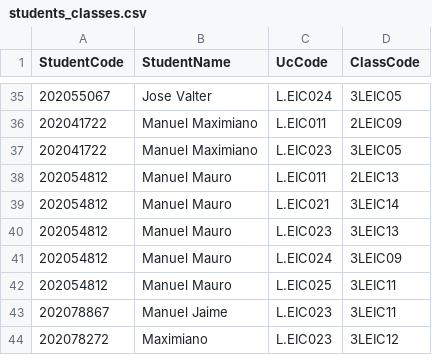
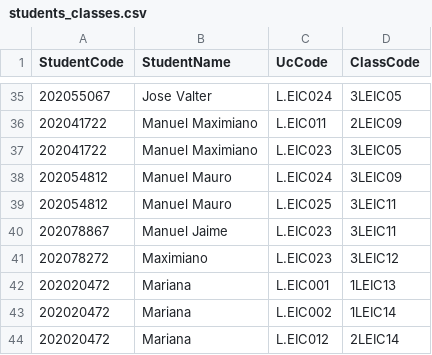
Before and after one commit to tiagopbop/AED-Proj-1, a CSV file: schedule/students_classes.csv, drawn as a sheet; only a part is shown, gaps mark what is left out; the shorter side is filled out with more unchanged rows.

```diff
--- a/schedule/students_classes.csv
+++ b/schedule/students_classes.csv
@@ -37,5 +37,2 @@ StudentCode,StudentName,UcCode,ClassCode
 202041722,Manuel Maximiano,L.EIC023,3LEIC05
-202054812,Manuel Mauro,L.EIC011,2LEIC13
-202054812,Manuel Mauro,L.EIC021,3LEIC14
-202054812,Manuel Mauro,L.EIC023,3LEIC13
 202054812,Manuel Mauro,L.EIC024,3LEIC09
```
Also changed, not shown: 4 other files.
